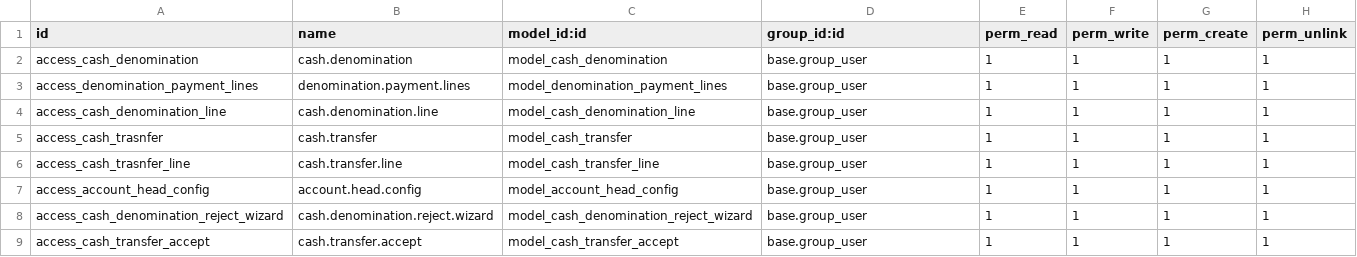
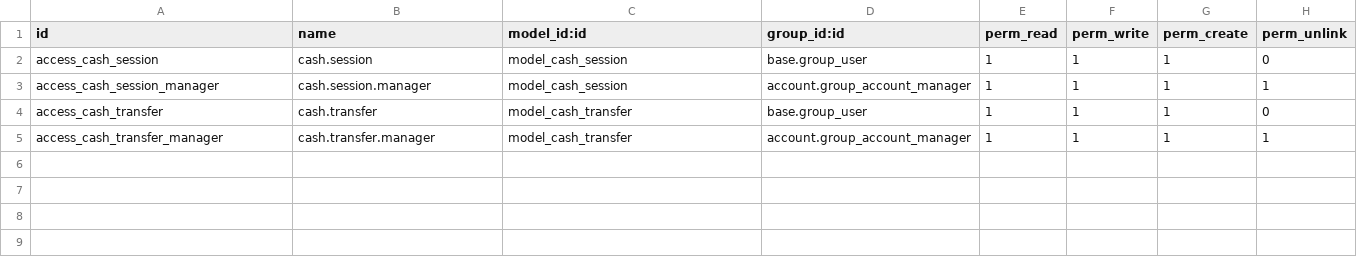
Before and after one commit to ohcnetwork/odoo_connector, a CSV file: cash_denomination/security/ir.model.access.csv, drawn as a sheet.

Commit message:
Add support for cash counter

```diff
--- a/cash_denomination/security/ir.model.access.csv
+++ b/cash_denomination/security/ir.model.access.csv
@@ -1,9 +1,5 @@
 id,name,model_id:id,group_id:id,perm_read,perm_write,perm_create,perm_unlink
-access_cash_denomination,cash.denomination,model_cash_denomination,base.group_user,1,1,1,1
-access_denomination_payment_lines,denomination.payment.lines,model_denomination_payment_lines,base.group_user,1,1,1,1
-access_cash_denomination_line,cash.denomination.line,model_cash_denomination_line,base.group_user,1,1,1,1
-access_cash_trasnfer,cash.transfer,model_cash_transfer,base.group_user,1,1,1,1
-access_cash_trasnfer_line,cash.transfer.line,model_cash_transfer_line,base.group_user,1,1,1,1
-access_account_head_config,account.head.config,model_account_head_config,base.group_user,1,1,1,1
-access_cash_denomination_reject_wizard,cash.denomination.reject.wizard,model_cash_denomination_reject_wizard,base.group_user,1,1,1,1
-access_cash_transfer_accept,cash.transfer.accept,model_cash_transfer_accept,base.group_user,1,1,1,1
+access_cash_session,cash.session,model_cash_session,base.group_user,1,1,1,0
+access_cash_session_manager,cash.session.manager,model_cash_session,account.group_account_manager,1,1,1,1
+access_cash_transfer,cash.transfer,model_cash_transfer,base.group_user,1,1,1,0
+access_cash_transfer_manager,cash.transfer.manager,model_cash_transfer,account.group_account_manager,1,1,1,1
```
Also changed, not shown: 49 other files.
